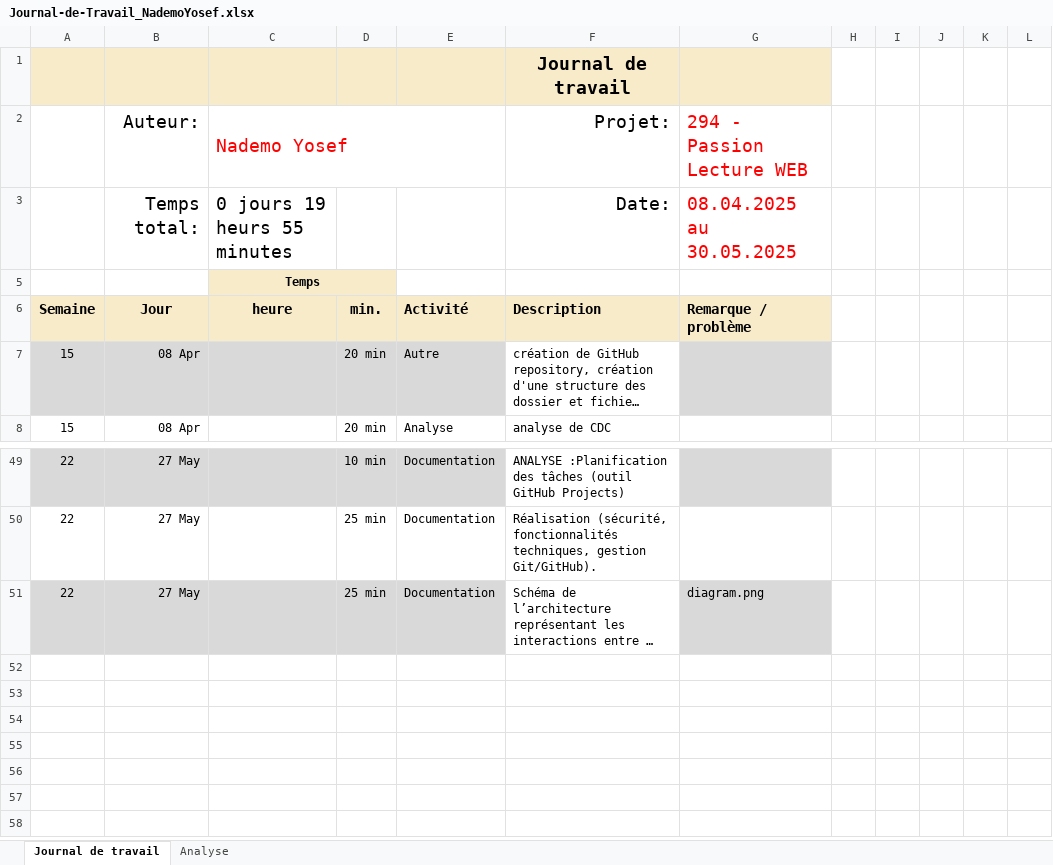
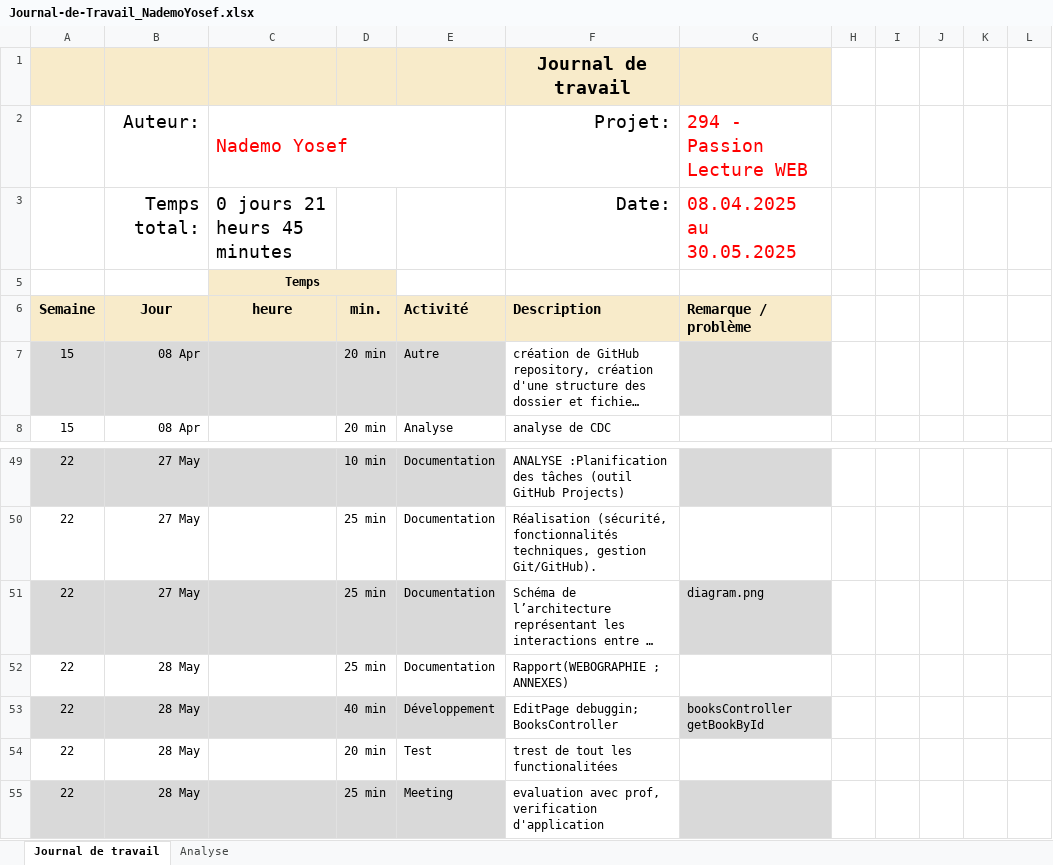
Before and after one commit to Josefnademo/Passion_lecture_FRONTEND, an Excel workbook: documentation/JDT-personal/Journal-de-Travail_NademoYosef.xlsx, sheet Journal de travail, drawn as a sheet; only a part is shown, gaps mark what is left out; long unchanged cells end in …; values as stored, in another font and other column widths than the file's, no borders; conditional formats and table styles not drawn; the diff names each change by its address in the sheet, - before the commit and + after, or states it on an @@ line.

Commit message:
chore(JDT)

```diff
--- a/documentation/JDT-personal/Journal-de-Travail_NademoYosef.xlsx (sheet Journal de travail)
+++ b/documentation/JDT-personal/Journal-de-Travail_NademoYosef.xlsx (sheet Journal de travail)
-C3: 0 jours 19 heurs 55 minutes
+C3: 0 jours 21 heurs 45 minutes
+row 52: 22 | 28 May |  | 25 min | Documentation | Rapport(WEBOGRAPHIE ; ANNEXES)
+row 53: 22 | 28 May |  | 40 min | Développement | EditPage debuggin; BooksController | booksController getBookById
+row 54: 22 | 28 May |  | 20 min | Test | trest de tout les functionalitées
+row 55: 22 | 28 May |  | 25 min | Meeting | evaluation avec prof, verification d'application
```
Also changed, not shown: sheet Analyse, hidden cells, charts or pictures.
